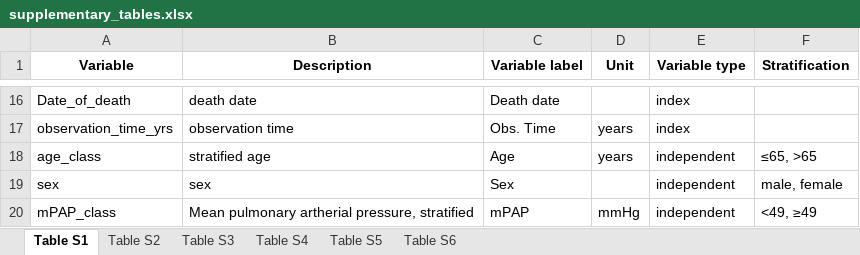
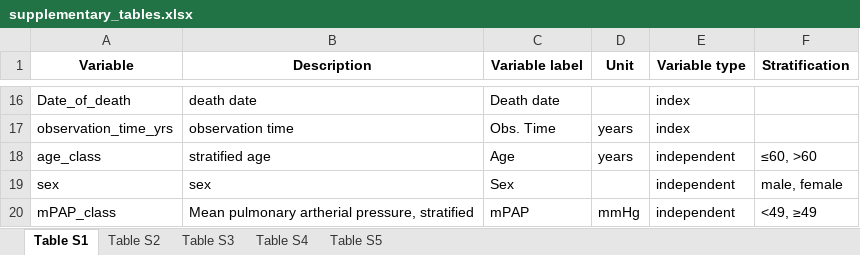
Before and after one commit to PiotrTymoszuk/PAH-biomarker, an Excel workbook: paper/supplementary_tables.xlsx, sheet Table S1, drawn as a sheet; only a part is shown, gaps mark what is left out; values as stored, in another font and other column widths than the file's, no borders; the diff names each change by its address in the sheet, - before the commit and + after, or states it on an @@ line.

```diff
--- a/paper/supplementary_tables.xlsx (sheet Table S1)
+++ b/paper/supplementary_tables.xlsx (sheet Table S1)
-sheet tab: Table S6
-F18 (Stratification): ≤65, >65
+F18 (Stratification): ≤60, >60
```
Also changed, not shown: sheet Table S3, sheet Table S5, sheet Table S4, sheet Table S2, 23 other files.
